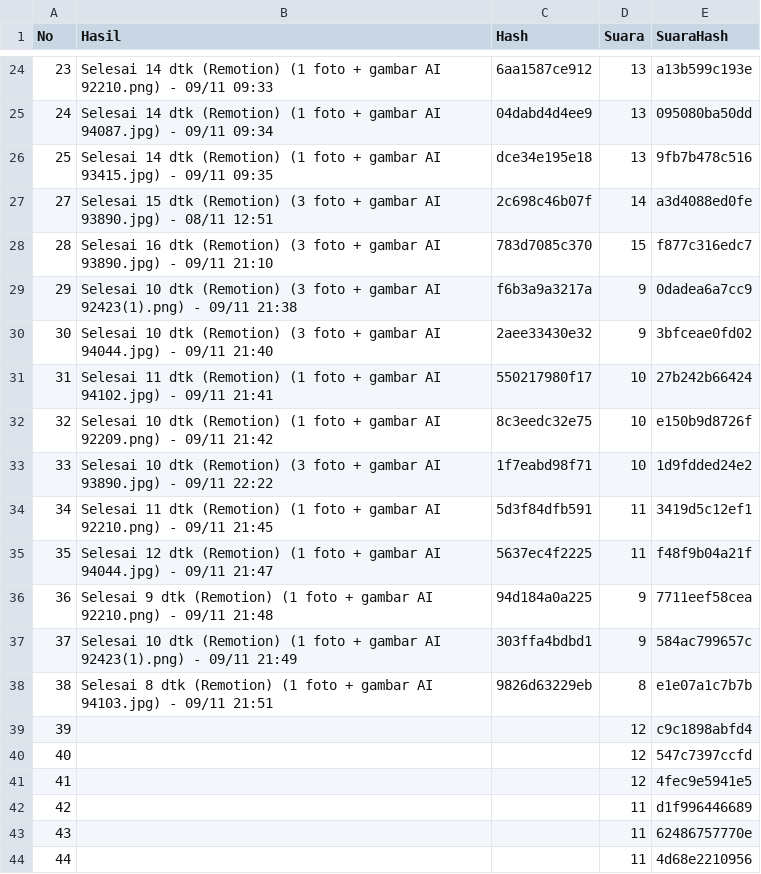
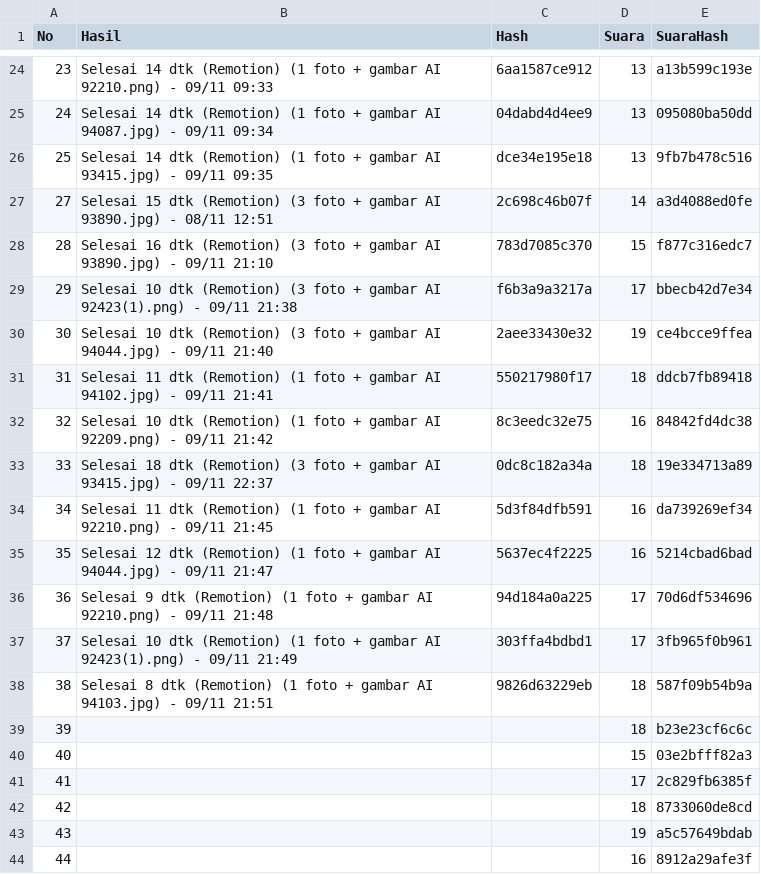
Before and after one commit to richbrillian/affiliate-konten, a CSV file: output/hasil.csv, drawn as a sheet; only a part is shown, gaps mark what is left out; the diff covers the shown part only.

```diff
--- a/output/hasil.csv
+++ b/output/hasil.csv
@@ -28,17 +28,17 @@ No,Hasil,Hash,Suara,SuaraHash
 28,Selesai 16 dtk (Remotion) (3 foto + gambar AI 93890.jpg) - 09/11 21:10,783d7085c370,15,f877c316edc7
-29,Selesai 10 dtk (Remotion) (3 foto + gambar AI 92423(1).png) - 09/11 21:38,f6b3a9a3217a,9,0dadea6a7cc9
-30,Selesai 10 dtk (Remotion) (3 foto + gambar AI 94044.jpg) - 09/11 21:40,2aee33430e32,9,3bfceae0fd02
-31,Selesai 11 dtk (Remotion) (1 foto + gambar AI 94102.jpg) - 09/11 21:41,550217980f17,10,27b242b66424
-32,Selesai 10 dtk (Remotion) (1 foto + gambar AI 92209.png) - 09/11 21:42,8c3eedc32e75,10,e150b9d8726f
-33,Selesai 10 dtk (Remotion) (3 foto + gambar AI 93890.jpg) - 09/11 22:22,1f7eabd98f71,10,1d9fdded24e2
-34,Selesai 11 dtk (Remotion) (1 foto + gambar AI 92210.png) - 09/11 21:45,5d3f84dfb591,11,3419d5c12ef1
-35,Selesai 12 dtk (Remotion) (1 foto + gambar AI 94044.jpg) - 09/11 21:47,5637ec4f2225,11,f48f9b04a21f
-36,Selesai 9 dtk (Remotion) (1 foto + gambar AI 92210.png) - 09/11 21:48,94d184a0a225,9,7711eef58cea
-37,Selesai 10 dtk (Remotion) (1 foto + gambar AI 92423(1).png) - 09/11 21:49,303ffa4bdbd1,9,584ac799657c
-38,Selesai 8 dtk (Remotion) (1 foto + gambar AI 94103.jpg) - 09/11 21:51,9826d63229eb,8,e1e07a1c7b7b
-39,,,12,c9c1898abfd4
-40,,,12,547c7397ccfd
-41,,,12,4fec9e5941e5
-42,,,11,d1f996446689
-43,,,11,62486757770e
-44,,,11,4d68e2210956
+29,Selesai 10 dtk (Remotion) (3 foto + gambar AI 92423(1).png) - 09/11 21:38,f6b3a9a3217a,17,bbecb42d7e34
+30,Selesai 10 dtk (Remotion) (3 foto + gambar AI 94044.jpg) - 09/11 21:40,2aee33430e32,19,ce4bcce9ffea
+31,Selesai 11 dtk (Remotion) (1 foto + gambar AI 94102.jpg) - 09/11 21:41,550217980f17,18,ddcb7fb89418
+32,Selesai 10 dtk (Remotion) (1 foto + gambar AI 92209.png) - 09/11 21:42,8c3eedc32e75,16,84842fd4dc38
+33,Selesai 18 dtk (Remotion) (3 foto + gambar AI 93415.jpg) - 09/11 22:37,0dc8c182a34a,18,19e334713a89
+34,Selesai 11 dtk (Remotion) (1 foto + gambar AI 92210.png) - 09/11 21:45,5d3f84dfb591,16,da739269ef34
+35,Selesai 12 dtk (Remotion) (1 foto + gambar AI 94044.jpg) - 09/11 21:47,5637ec4f2225,16,5214cbad6bad
+36,Selesai 9 dtk (Remotion) (1 foto + gambar AI 92210.png) - 09/11 21:48,94d184a0a225,17,70d6df534696
+37,Selesai 10 dtk (Remotion) (1 foto + gambar AI 92423(1).png) - 09/11 21:49,303ffa4bdbd1,17,3fb965f0b961
+38,Selesai 8 dtk (Remotion) (1 foto + gambar AI 94103.jpg) - 09/11 21:51,9826d63229eb,18,587f09b54b9a
+39,,,18,b23e23cf6c6c
+40,,,15,03e2bfff82a3
+41,,,17,2c829fb6385f
+42,,,18,8733060de8cd
+43,,,19,a5c57649bdab
+44,,,16,8912a29afe3f
```
Also changed, not shown: 8 edited cells elsewhere in this file, 22 other files.
